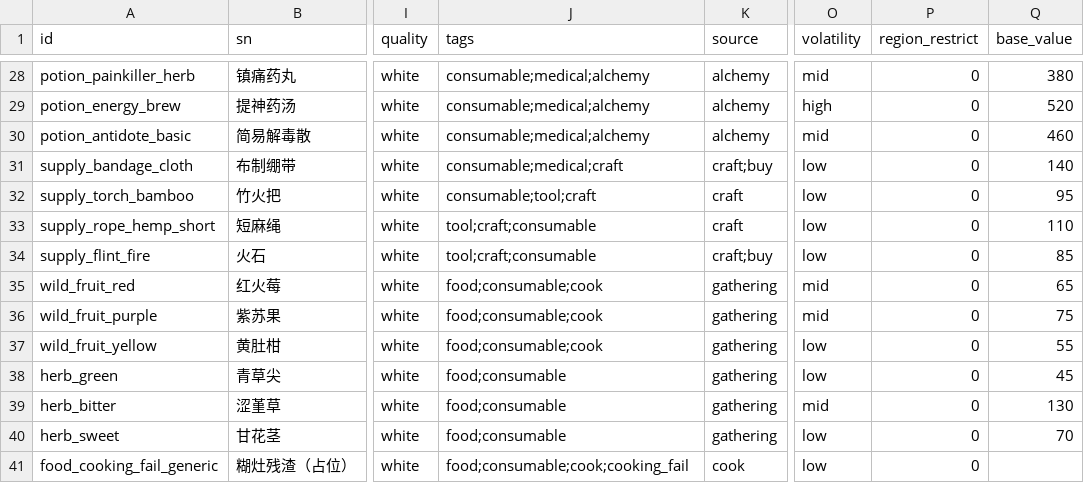
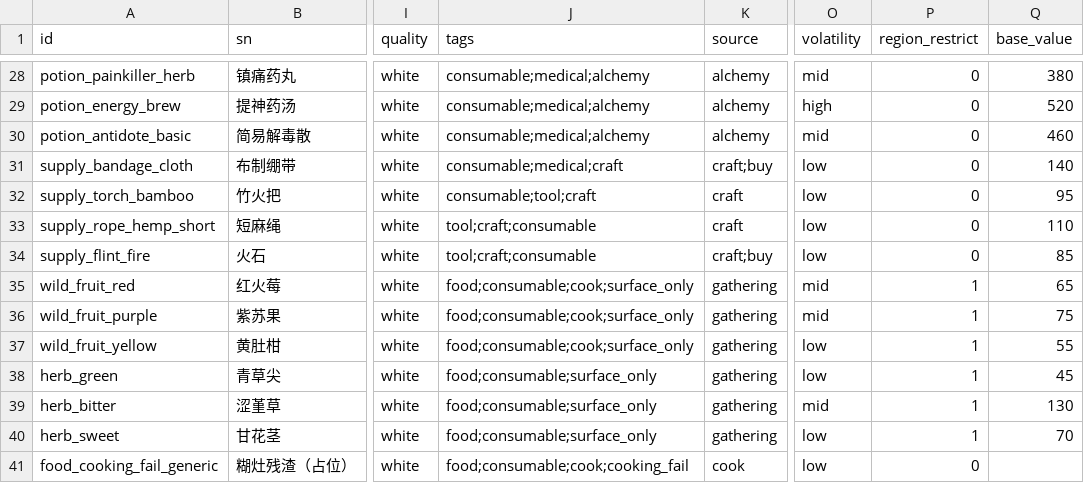
Before and after one commit to Motokano/SextingReborn2.0, a CSV file: data/items/consumables_base.csv, drawn as a sheet; only a part is shown, gaps mark what is left out; the diff names each change by its address in the sheet, - before the commit and + after, or states it on an @@ line.

Commit message:
feat(pharmaceutical): 存档当前开发状态(掉落/地牢 loot、畜牧农业调整、工具链、重构计划)
- 战斗掉落/地牢 loot 新模块与数据: js/dungeon-loot.js、js/enemy-drops.js、data/enemy_drops.json、loot_tables/regions 等

- 畜牧/农业面板与状态调整; buff 与物品数据表批量更新(items.json 重建)

- 工具链新增: serve-live、smoke-*/test-*/verify-*/migrate-* (node)

- scene-app 组合根化拆解规划入库: docs/scene-app-decomposition.md + refactor-scene-app-inventory.md + 00-index 登记

- .gitignore 排除 .dsh-kanban.json.bak

```diff
--- a/data/items/consumables_base.csv
+++ b/data/items/consumables_base.csv
-J35:J37 (tags): food;consumable;cook
+J35:J37 (tags): food;consumable;cook;surface_only
-P35:P40 (region_restrict): 0
+P35:P40 (region_restrict): 1
-J38:J40 (tags): food;consumable
+J38:J40 (tags): food;consumable;surface_only
```
Also changed, not shown: 45 other files.
